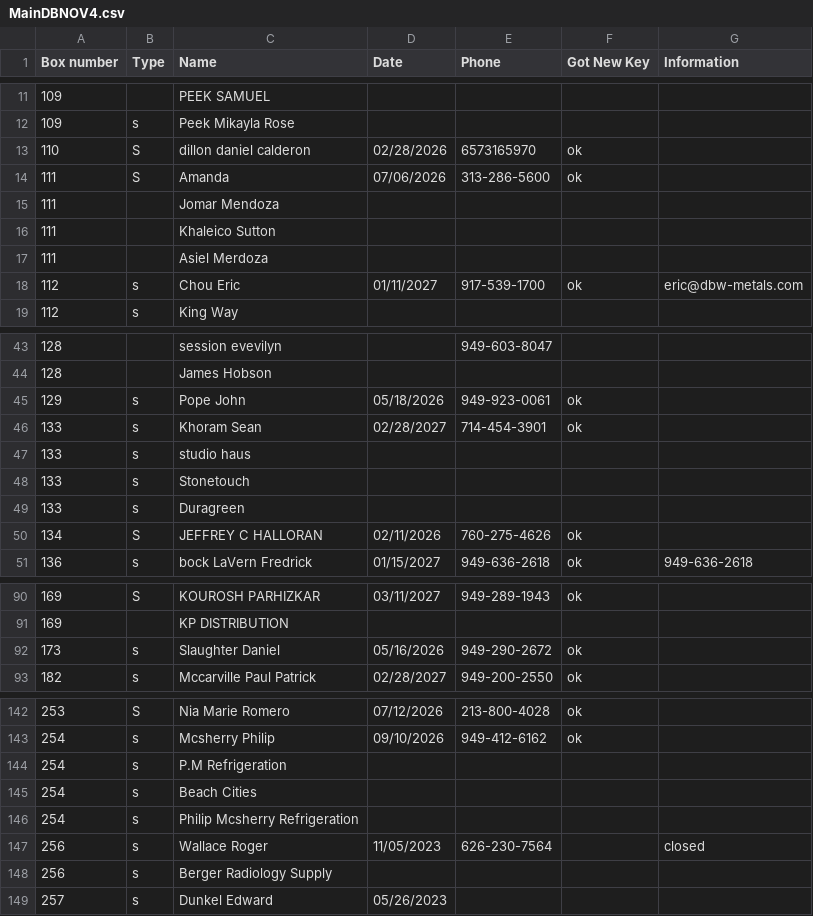
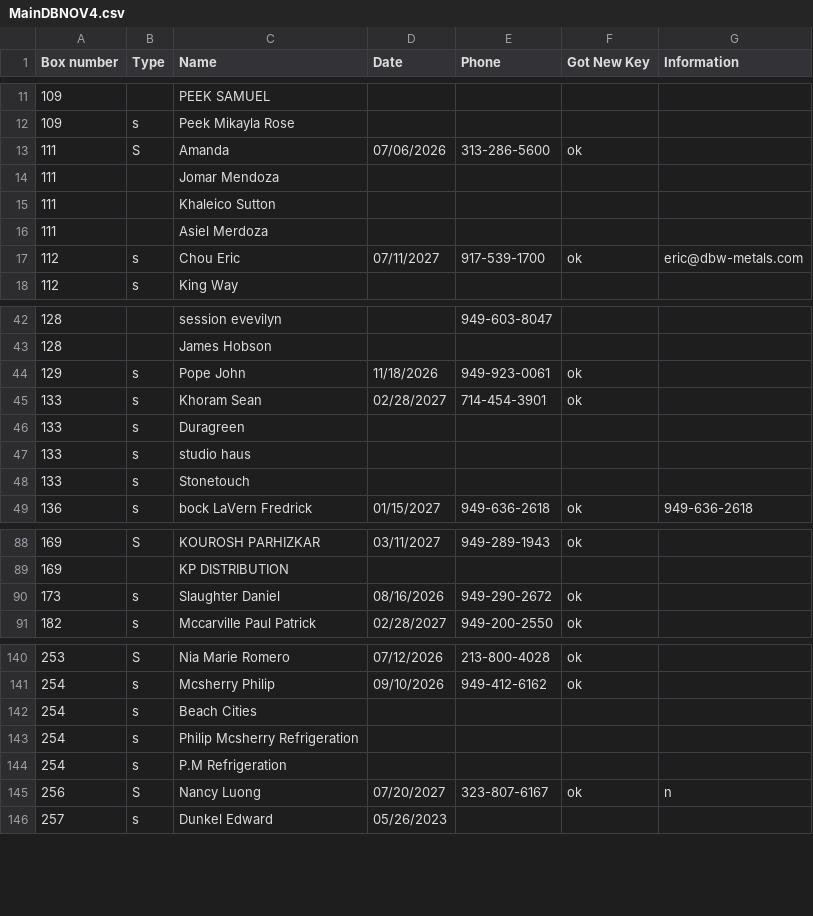
Before and after one commit to Mailzib/program, a CSV file: data/MainDBNOV4.csv, drawn as a sheet; only a part is shown, gaps mark what is left out; the diff covers the shown part only.

Commit message:
06/01/2026

```diff
--- a/data/MainDBNOV4.csv
+++ b/data/MainDBNOV4.csv
@@ -12,3 +12,2 @@ Box number,Type,Name,Date,Phone,Got New Key,Information
 109,s,Peek Mikayla Rose,,,,
-110,S,dillon daniel calderon,02/28/2026,6573165970,ok,
 111,S,Amanda,07/06/2026,313-286-5600,ok,
@@ -17,3 +16,3 @@ Box number,Type,Name,Date,Phone,Got New Key,Information
 111,,Asiel Merdoza,,,,
-112,s,Chou Eric,01/11/2027,917-539-1700,ok,eric@dbw-metals.com
+112,s,Chou Eric,07/11/2027,917-539-1700,ok,eric@dbw-metals.com
 112,s,King Way,,,,
@@ -44,8 +43,7 @@ Box number,Type,Name,Date,Phone,Got New Key,Information
 128,,James Hobson,,,,
-129,s,Pope John,05/18/2026,949-923-0061,ok,
+129,s,Pope John,11/18/2026,949-923-0061,ok,
 133,s,Khoram Sean,02/28/2027,714-454-3901,ok,
+133,s,Duragreen,,,,
 133,s,studio haus,,,,
 133,s,Stonetouch,,,,
-133,s,Duragreen,,,,
-134,S,JEFFREY C HALLORAN,02/11/2026,760-275-4626,ok,
 136,s,bock LaVern Fredrick,01/15/2027,949-636-2618,ok,949-636-2618
@@ -91,3 +89,3 @@ Box number,Type,Name,Date,Phone,Got New Key,Information
 169,,KP DISTRIBUTION,,,,
-173,s,Slaughter Daniel,05/16/2026,949-290-2672,ok,
+173,s,Slaughter Daniel,08/16/2026,949-290-2672,ok,
 182,s,Mccarville Paul Patrick,02/28/2027,949-200-2550,ok,
@@ -143,7 +141,6 @@ Box number,Type,Name,Date,Phone,Got New Key,Information
 254,s,Mcsherry Philip,09/10/2026,949-412-6162,ok,
-254,s,P.M Refrigeration,,,,
 254,s,Beach Cities,,,,
 254,s,Philip Mcsherry Refrigeration,,,,
-256,s,Wallace Roger,11/05/2023,626-230-7564,,closed
-256,s,Berger Radiology Supply,,,,
+254,s,P.M Refrigeration,,,,
+256,S,Nancy Luong,07/20/2027,323-807-6167,ok,n
 257,s,Dunkel Edward,05/26/2023,,,
```
Also changed, not shown: 20 moved rows and 6 edited cells elsewhere in this file.
